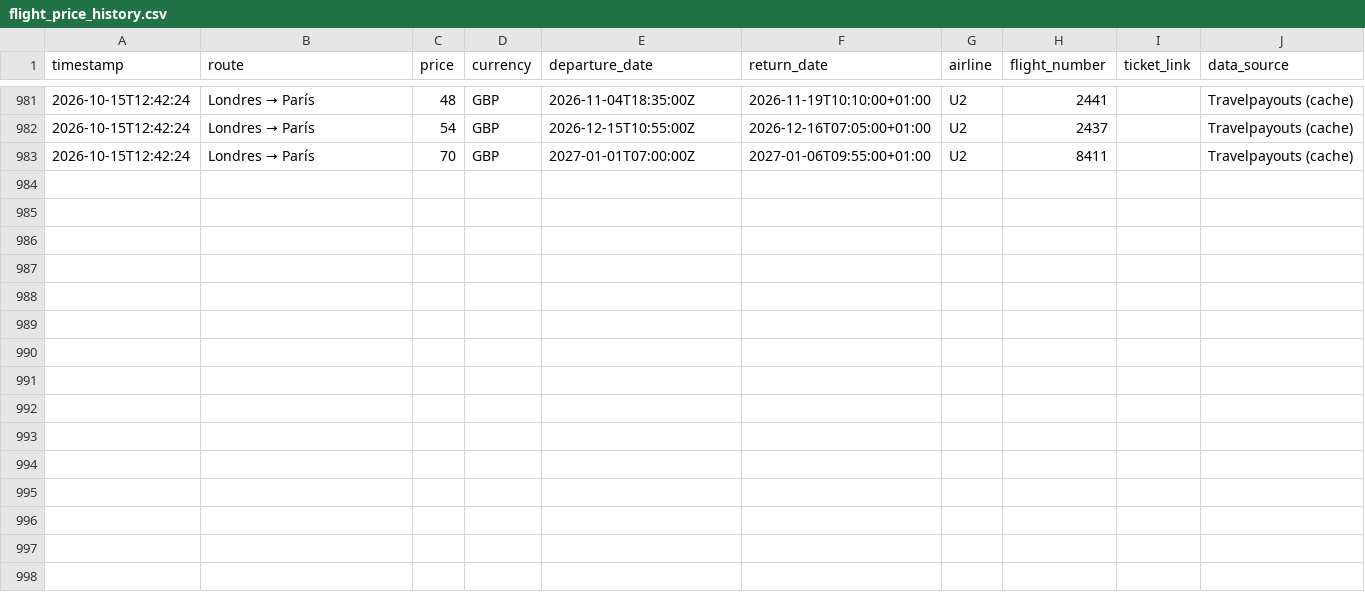
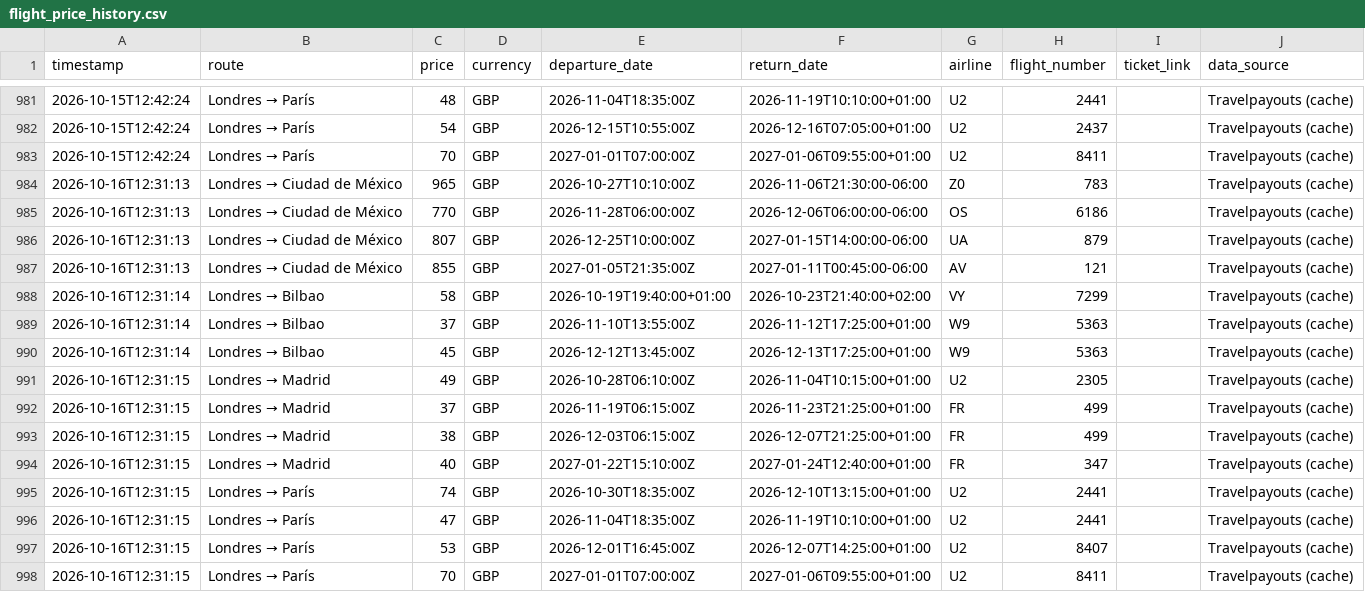
Before and after one commit to Silmerem/Code, a CSV file: flight-tracker/flight_price_history.csv, drawn as a sheet; only a part is shown, gaps mark what is left out; the diff names each change by its address in the sheet, - before the commit and + after, or states it on an @@ line.

```diff
--- a/flight-tracker/flight_price_history.csv
+++ b/flight-tracker/flight_price_history.csv
+row 984: 2026-10-16T12:31:13 | Londres → Ciudad de México | 965 | GBP | 2026-10-27T10:10:00Z | 2026-11-06T21:30:00-06:00 | Z0 | 783 |  | Travelpayouts (cache)
+row 985: 2026-10-16T12:31:13 | Londres → Ciudad de México | 770 | GBP | 2026-11-28T06:00:00Z | 2026-12-06T06:00:00-06:00 | OS | 6186 |  | Travelpayouts (cache)
+row 986: 2026-10-16T12:31:13 | Londres → Ciudad de México | 807 | GBP | 2026-12-25T10:00:00Z | 2027-01-15T14:00:00-06:00 | UA | 879 |  | Travelpayouts (cache)
+row 987: 2026-10-16T12:31:13 | Londres → Ciudad de México | 855 | GBP | 2027-01-05T21:35:00Z | 2027-01-11T00:45:00-06:00 | AV | 121 |  | Travelpayouts (cache)
+row 988: 2026-10-16T12:31:14 | Londres → Bilbao | 58 | GBP | 2026-10-19T19:40:00+01:00 | 2026-10-23T21:40:00+02:00 | VY | 7299 |  | Travelpayouts (cache)
+row 989: 2026-10-16T12:31:14 | Londres → Bilbao | 37 | GBP | 2026-11-10T13:55:00Z | 2026-11-12T17:25:00+01:00 | W9 | 5363 |  | Travelpayouts (cache)
+row 990: 2026-10-16T12:31:14 | Londres → Bilbao | 45 | GBP | 2026-12-12T13:45:00Z | 2026-12-13T17:25:00+01:00 | W9 | 5363 |  | Travelpayouts (cache)
+row 991: 2026-10-16T12:31:15 | Londres → Madrid | 49 | GBP | 2026-10-28T06:10:00Z | 2026-11-04T10:15:00+01:00 | U2 | 2305 |  | Travelpayouts (cache)
+row 992: 2026-10-16T12:31:15 | Londres → Madrid | 37 | GBP | 2026-11-19T06:15:00Z | 2026-11-23T21:25:00+01:00 | FR | 499 |  | Travelpayouts (cache)
+row 993: 2026-10-16T12:31:15 | Londres → Madrid | 38 | GBP | 2026-12-03T06:15:00Z | 2026-12-07T21:25:00+01:00 | FR | 499 |  | Travelpayouts (cache)
+row 994: 2026-10-16T12:31:15 | Londres → Madrid | 40 | GBP | 2027-01-22T15:10:00Z | 2027-01-24T12:40:00+01:00 | FR | 347 |  | Travelpayouts (cache)
+row 995: 2026-10-16T12:31:15 | Londres → París | 74 | GBP | 2026-10-30T18:35:00Z | 2026-12-10T13:15:00+01:00 | U2 | 2441 |  | Travelpayouts (cache)
+row 996: 2026-10-16T12:31:15 | Londres → París | 47 | GBP | 2026-11-04T18:35:00Z | 2026-11-19T10:10:00+01:00 | U2 | 2441 |  | Travelpayouts (cache)
+row 997: 2026-10-16T12:31:15 | Londres → París | 53 | GBP | 2026-12-01T16:45:00Z | 2026-12-07T14:25:00+01:00 | U2 | 8407 |  | Travelpayouts (cache)
+row 998: 2026-10-16T12:31:15 | Londres → París | 70 | GBP | 2027-01-01T07:00:00Z | 2027-01-06T09:55:00+01:00 | U2 | 8411 |  | Travelpayouts (cache)
```
Also changed, not shown: tracker/flight_price_history.csv.
